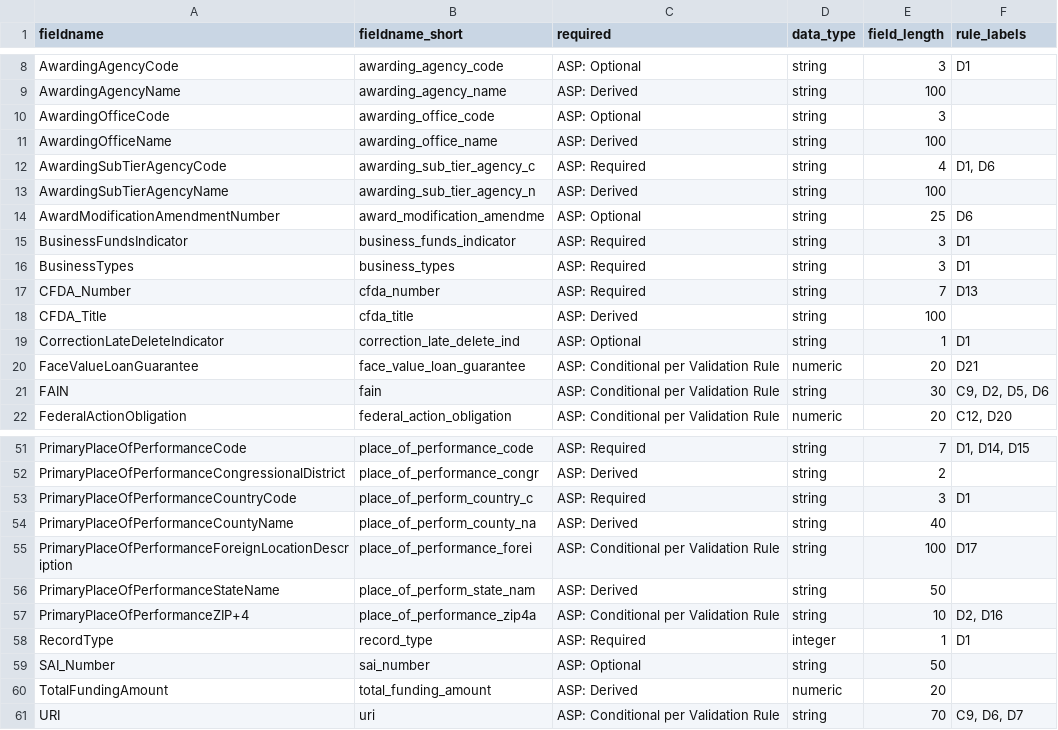
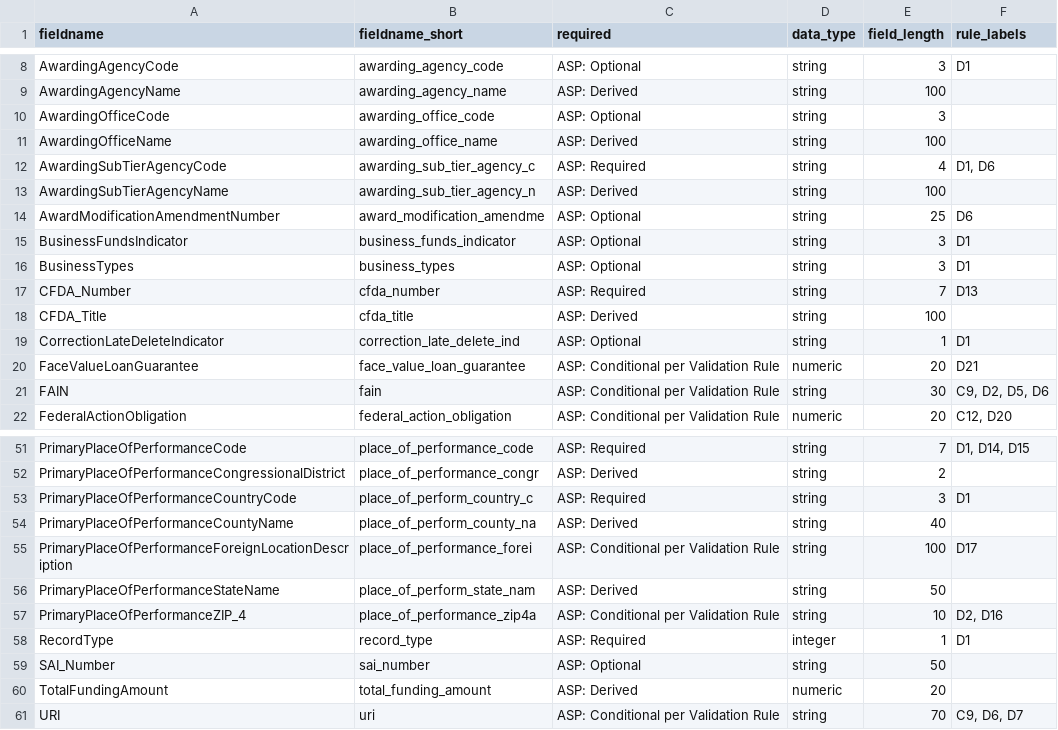
Before and after one commit to fedspendingtransparency/data-act-broker-backend, a CSV file: dataactvalidator/config/awardFieldsRaw.csv, drawn as a sheet; only a part is shown, gaps mark what is left out.

Commit message:
Updated raw fields file for D2

```diff
--- a/dataactvalidator/config/awardFieldsRaw.csv
+++ b/dataactvalidator/config/awardFieldsRaw.csv
@@ -14,4 +14,4 @@ AwardingSubTierAgencyName,awarding_sub_tier_agency_n,ASP: Derived,string,100,
 AwardModificationAmendmentNumber,award_modification_amendme,ASP: Optional,string,25,D6
-BusinessFundsIndicator,business_funds_indicator,ASP: Required,string,3,D1
-BusinessTypes,business_types,ASP: Required,string,3,D1
+BusinessFundsIndicator,business_funds_indicator,ASP: Optional,string,3,D1
+BusinessTypes,business_types,ASP: Optional,string,3,D1
 CFDA_Number,cfda_number,ASP: Required,string,7,D13
@@ -56,3 +56,3 @@ PrimaryPlaceOfPerformanceForeignLocationDescription,place_of_performance_forei,A
 PrimaryPlaceOfPerformanceStateName,place_of_perform_state_nam,ASP: Derived,string,50,
-PrimaryPlaceOfPerformanceZIP+4,place_of_performance_zip4a,ASP: Conditional per Validation Rule,string,10,"D2, D16"
+PrimaryPlaceOfPerformanceZIP_4,place_of_performance_zip4a,ASP: Conditional per Validation Rule,string,10,"D2, D16"
 RecordType,record_type,ASP: Required,integer,1,D1
```
